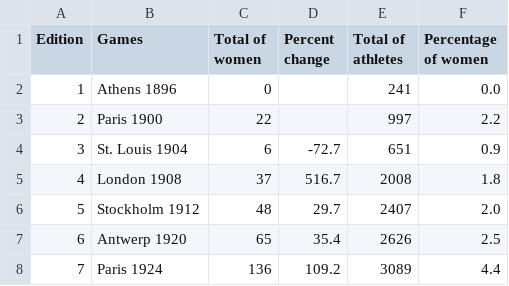
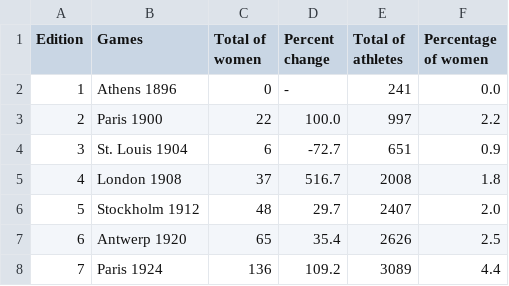
Before and after one commit to cheredia19/women-at-summer-olympic-games, a CSV file: data.csv (was women_olympics.csv), drawn as a sheet; only a part is shown.

Commit message:
Update and rename women_olympics.csv to data.csv

```diff
--- a/women_olympics.csv
+++ b/data.csv
@@ -1,4 +1,4 @@
 Edition,Games,Total of women,Percent change,Total of athletes,Percentage of women
-1,Athens 1896,0,,241,0.0
-2,Paris 1900,22,,997,2.2
+1,Athens 1896,0,-,241,0.0
+2,Paris 1900,22,100.0,997,2.2
 3,St. Louis 1904,6,-72.7,651,0.9
```
